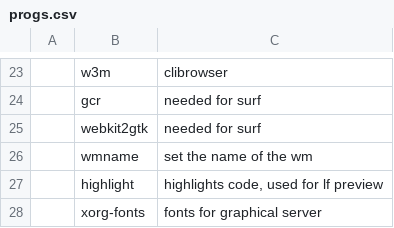
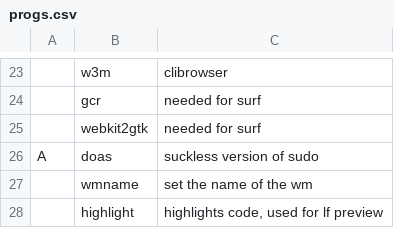
Before and after one commit to Rhylx/RBS, a CSV file: RBS_src/progs.csv, drawn as a sheet; only a part is shown, gaps mark what is left out; the shorter side is filled out with more unchanged rows; the diff names each change by its address in the sheet, - before the commit and + after, or states it on an @@ line.

Commit message:
prog added

```diff
--- a/RBS_src/progs.csv
+++ b/RBS_src/progs.csv
+row 26: A | doas | suckless version of sudo
```
Also changed, not shown: 1 other file.
